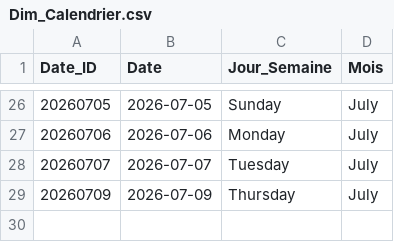
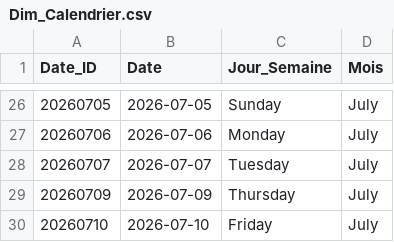
Before and after one commit to mindhunter22/worldcup2026-dashboard, a CSV file: data/processed/Dim_Calendrier.csv, drawn as a sheet; only a part is shown, gaps mark what is left out; the diff names each change by its address in the sheet, - before the commit and + after, or states it on an @@ line.

```diff
--- a/data/processed/Dim_Calendrier.csv
+++ b/data/processed/Dim_Calendrier.csv
+row 30: 20260710 | 2026-07-10 | Friday | July
```
Also changed, not shown: data/processed/Dim_Equipes.csv, data/processed/Dim_Joueurs.csv, 2 other files.
